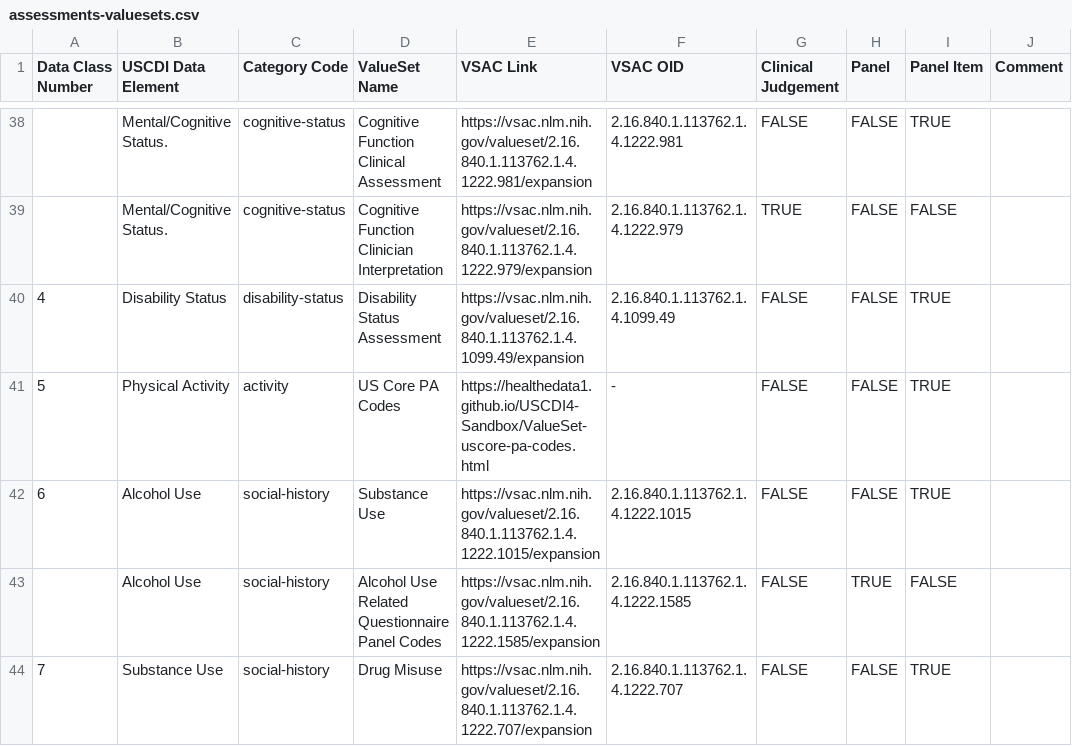
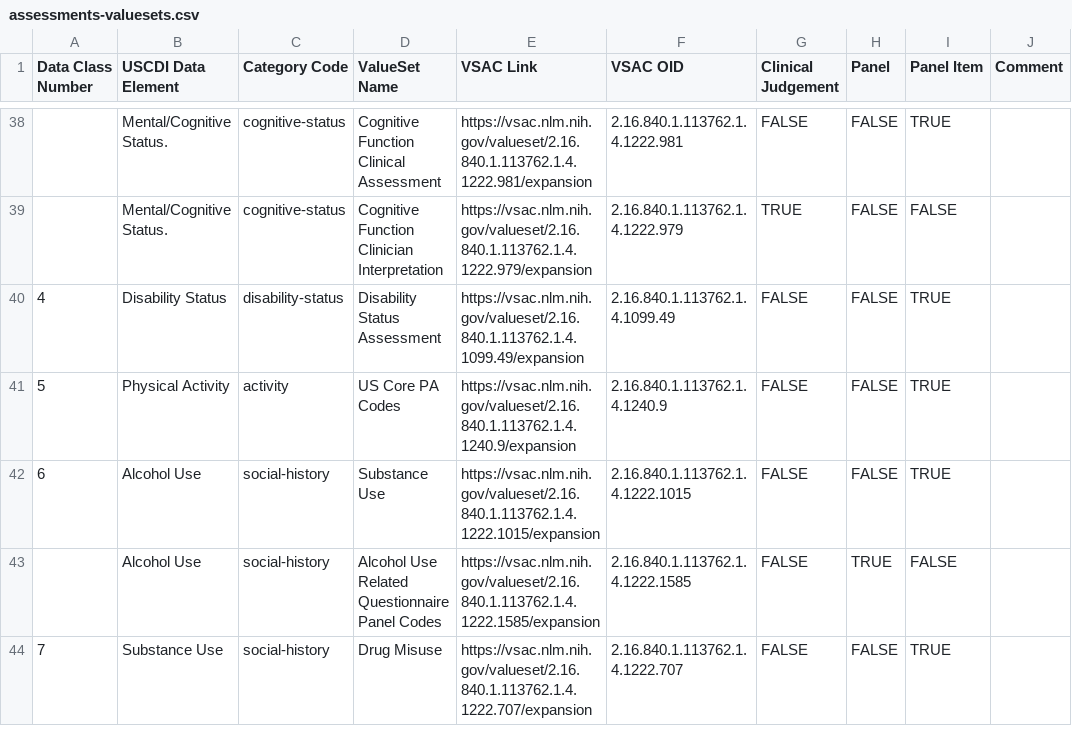
Before and after one commit to HL7/US-Core, a CSV file: input/data/assessments-valuesets.csv, drawn as a sheet; only a part is shown, gaps mark what is left out; the diff names each change by its address in the sheet, - before the commit and + after, or states it on an @@ line.

Commit message:
update PA valueset link to VSAC

```diff
--- a/input/data/assessments-valuesets.csv
+++ b/input/data/assessments-valuesets.csv
-E41 (VSAC Link): https://healthedata1.github.io/USCDI4-Sandbox/ValueSet-uscore-pa-codes.html
+E41 (VSAC Link): https://vsac.nlm.nih.gov/valueset/2.16.840.1.113762.1.4.1240.9/expansion
-F41 (VSAC OID): -
+F41 (VSAC OID): 2.16.840.1.113762.1.4.1240.9
```
